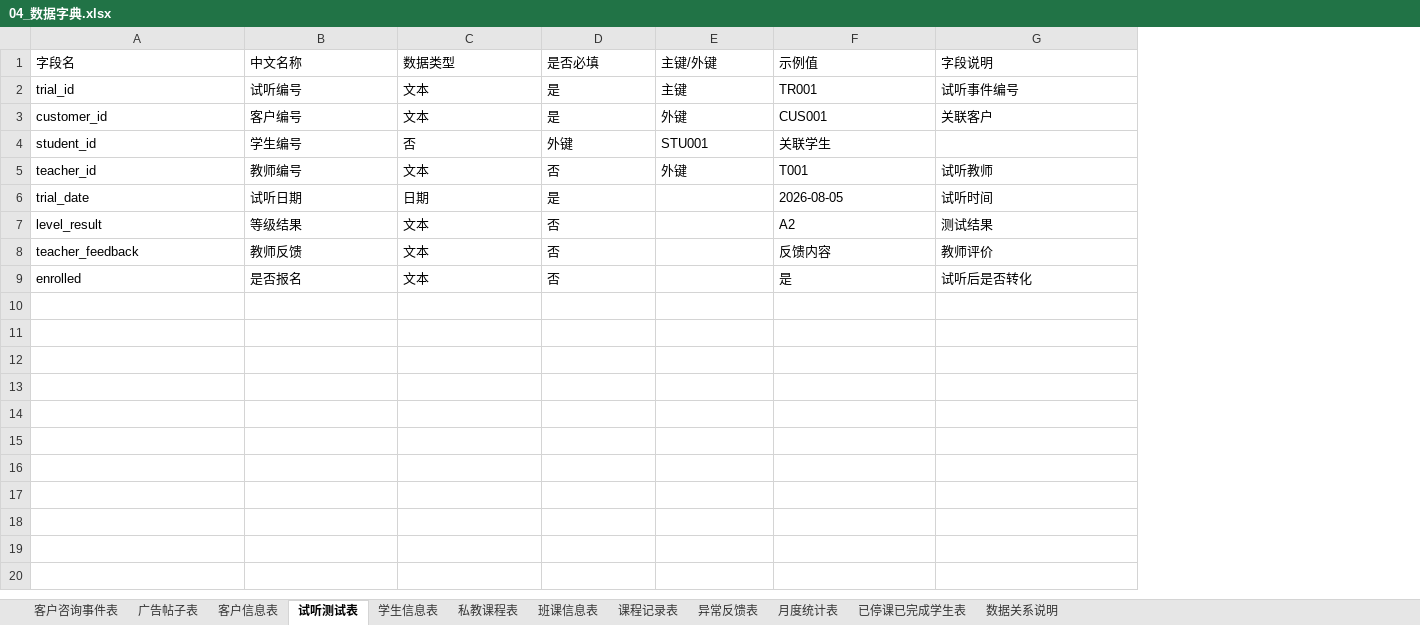
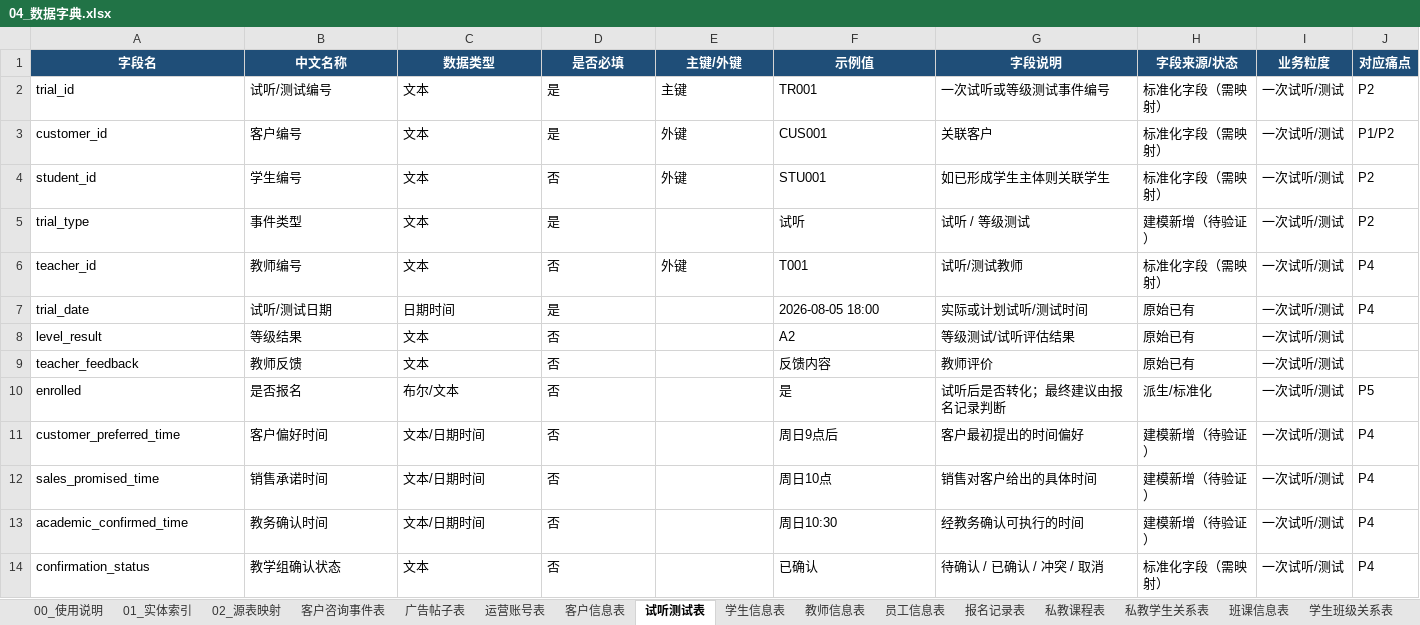
Before and after one commit to cyy1916/Education-Operations-Analytics, an Excel workbook: docs/04_数据字典.xlsx, sheet 试听测试表, drawn as a sheet; values as stored, in another font and other column widths than the file's, no borders; addresses are those after the commit; the diff names each change by its address in the sheet, - before the commit and + after, or states it on an @@ line.

```diff
--- a/docs/04_数据字典.xlsx (sheet 试听测试表)
+++ b/docs/04_数据字典.xlsx (sheet 试听测试表)
+sheet tab: 00_使用说明
+sheet tab: 01_实体索引
+sheet tab: 02_源表映射
+sheet tab: 运营账号表
+sheet tab: 教师信息表
+sheet tab: 员工信息表
+sheet tab: 报名记录表
+sheet tab: 私教学生关系表
+sheet tab: 学生班级关系表
+column H (字段来源/状态), rows 2-4: all 标准化字段（需映射）; rows 6-10: 标准化字段（需映射） | 原始已有 | 原始已有 | 原始已有 | 派生/标准化
+column I (业务粒度), rows 2-4: all 一次试听/测试; rows 6-10: all 一次试听/测试
+column J (对应痛点), rows 2-4: P2 | P1/P2 | P2; rows 6-10: P4 | P4 |  |  | P5
@@ A1:G1 fill: none → #1F4E78, bold: off → on, text colour: black → #FFFFFF, alignment: left → center @@
-B2 (中文名称): 试听编号
+B2 (中文名称): 试听/测试编号
-G2 (字段说明): 试听事件编号
+G2 (字段说明): 一次试听或等级测试事件编号
-C4 (数据类型): 否
+C4 (数据类型): 文本
-D4 (是否必填): 外键
+D4 (是否必填): 否
-E4 (主键/外键): STU001
+E4 (主键/外键): 外键
-F4 (示例值): 关联学生
+F4 (示例值): STU001
-G4 (字段说明): (empty)
+G4 (字段说明): 如已形成学生主体则关联学生
+row 5: trial_type | 事件类型 | 文本 | 是 |  | 试听 | 试听 / 等级测试 | 建模新增（待验证） | 一次试听/测试 | P2
-G6 (字段说明): 试听教师
+G6 (字段说明): 试听/测试教师
-B7 (中文名称): 试听日期
+B7 (中文名称): 试听/测试日期
-C7 (数据类型): 日期
+C7 (数据类型): 日期时间
-F7 (示例值): 2026-08-05
+F7 (示例值): 2026-08-05 18:00
-G7 (字段说明): 试听时间
+G7 (字段说明): 实际或计划试听/测试时间
-G8 (字段说明): 测试结果
+G8 (字段说明): 等级测试/试听评估结果
-C10 (数据类型): 文本
+C10 (数据类型): 布尔/文本
-G10 (字段说明): 试听后是否转化
+G10 (字段说明): 试听后是否转化；最终建议由报名记录判断
+row 11: customer_preferred_time | 客户偏好时间 | 文本/日期时间 | 否 |  | 周日9点后 | 客户最初提出的时间偏好 | 建模新增（待验证） | 一次试听/测试 | P4
+row 12: sales_promised_time | 销售承诺时间 | 文本/日期时间 | 否 |  | 周日10点 | 销售对客户给出的具体时间 | 建模新增（待验证） | 一次试听/测试 | P4
+row 13: academic_confirmed_time | 教务确认时间 | 文本/日期时间 | 否 |  | 周日10:30 | 经教务确认可执行的时间 | 建模新增（待验证） | 一次试听/测试 | P4
+row 14: confirmation_status | 教学组确认状态 | 文本 | 否 |  | 已确认 | 待确认 / 已确认 / 冲突 / 取消 | 标准化字段（需映射） | 一次试听/测试 | P4
```
Also changed, not shown: sheet 数据关系说明, sheet 私教课程表, sheet 班课信息表, sheet 月度统计表, sheet 课程记录表, sheet 异常反馈表, 5 more sheets, other sheet tabs, 1 other file.
